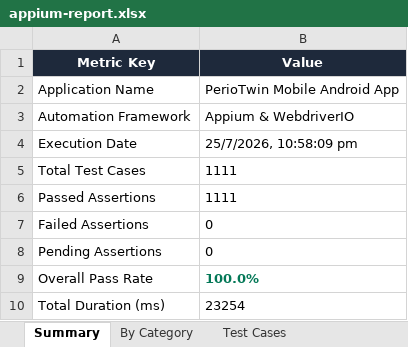
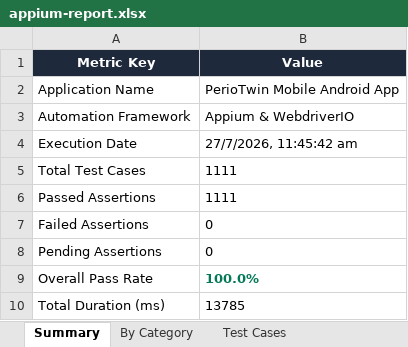
Before and after one commit to Renuka529/PDD-Application, an Excel workbook: PerioTwinAppium/Test_Results/appium-report.xlsx, sheet Summary, drawn as a sheet; values as stored, in another font and other column widths than the file's, no borders; the diff names each change by its address in the sheet, - before the commit and + after, or states it on an @@ line.

```diff
--- a/PerioTwinAppium/Test_Results/appium-report.xlsx (sheet Summary)
+++ b/PerioTwinAppium/Test_Results/appium-report.xlsx (sheet Summary)
-B4 (Value): 25/7/2026, 10:58:09 pm
+B4 (Value): 27/7/2026, 11:45:42 am
-B10 (Value): 23254
+B10 (Value): 13785
```
Also changed, not shown: sheet Test Cases, other sheet tabs, PerioTwinE2E/Test_Results/E2E_Test_Report_PerioTwin.xlsx, PerioTwinE2E/Test_Results/selenium-report.xlsx, 10 other files.
